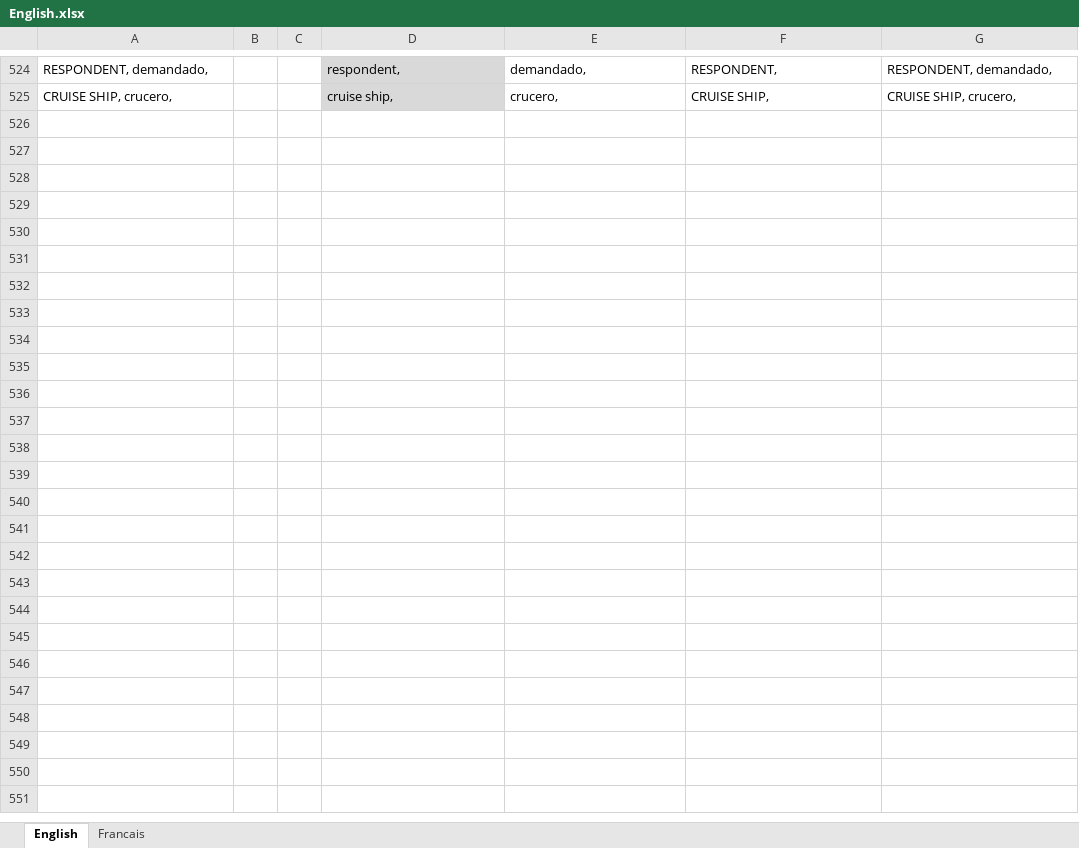
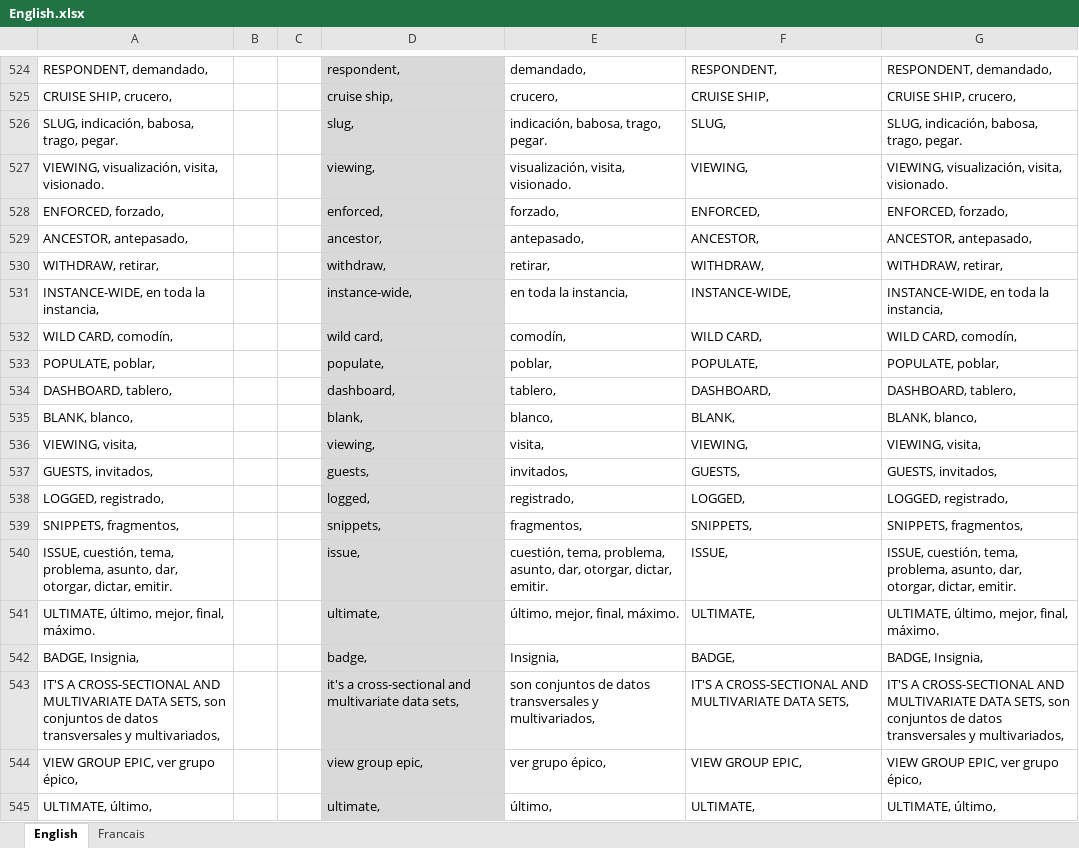
Before and after one commit to mi-angel/r1, an Excel workbook: English.xlsx, sheet English, drawn as a sheet; only a part is shown, gaps mark what is left out; values as stored, in another font and other column widths than the file's, no borders; conditional formats not drawn; the diff covers the shown part only; the diff names each change by its address in the sheet, - before the commit and + after, or states it on an @@ line.

Commit message:
20200318

```diff
--- a/English.xlsx (sheet English)
+++ b/English.xlsx (sheet English)
+row 526: SLUG, indicación, babosa, trago, pegar. |  |  | slug, | indicación, babosa, trago, pegar. | SLUG, | SLUG, indicación, babosa, trago, pegar.
+row 527: VIEWING, visualización, visita, visionado. |  |  | viewing, | visualización, visita, visionado. | VIEWING, | VIEWING, visualización, visita, visionado.
+row 528: ENFORCED, forzado, |  |  | enforced, | forzado, | ENFORCED, | ENFORCED, forzado,
+row 529: ANCESTOR, antepasado, |  |  | ancestor, | antepasado, | ANCESTOR, | ANCESTOR, antepasado,
+row 530: WITHDRAW, retirar, |  |  | withdraw, | retirar, | WITHDRAW, | WITHDRAW, retirar,
+row 531: INSTANCE-WIDE, en toda la instancia, |  |  | instance-wide, | en toda la instancia, | INSTANCE-WIDE, | INSTANCE-WIDE, en toda la instancia,
+row 532: WILD CARD, comodín, |  |  | wild card, | comodín, | WILD CARD, | WILD CARD, comodín,
+row 533: POPULATE, poblar, |  |  | populate, | poblar, | POPULATE, | POPULATE, poblar,
+row 534: DASHBOARD, tablero, |  |  | dashboard, | tablero, | DASHBOARD, | DASHBOARD, tablero,
+row 535: BLANK, blanco, |  |  | blank, | blanco, | BLANK, | BLANK, blanco,
+row 536: VIEWING, visita, |  |  | viewing, | visita, | VIEWING, | VIEWING, visita,
+row 537: GUESTS, invitados, |  |  | guests, | invitados, | GUESTS, | GUESTS, invitados,
+row 538: LOGGED, registrado, |  |  | logged, | registrado, | LOGGED, | LOGGED, registrado,
+row 539: SNIPPETS, fragmentos, |  |  | snippets, | fragmentos, | SNIPPETS, | SNIPPETS, fragmentos,
+row 540: ISSUE, cuestión, tema, problema, asunto, dar, otorgar, dictar, emitir. |  |  | issue, | cuestión, tema, problema, asunto, dar, otorgar, dictar, emitir. | ISSUE, | ISSUE, cuestión, tema, problema, asunto, dar, otorgar, dictar, emitir.
+row 541: ULTIMATE, último, mejor, final, máximo. |  |  | ultimate, | último, mejor, final, máximo. | ULTIMATE, | ULTIMATE, último, mejor, final, máximo.
+row 542: BADGE, Insignia, |  |  | badge, | Insignia, | BADGE, | BADGE, Insignia,
+row 543: IT'S A CROSS-SECTIONAL AND MULTIVARIATE DATA SETS, son conjuntos de datos transversales y multivariados, |  |  | it's a cross-sectional and multivariate data sets, | son conjuntos de datos transversales y multivariados, | IT'S A CROSS-SECTIONAL AND MULTIVARIATE DATA SETS, | IT'S A CROSS-SECTIONAL AND MULTIVARIATE DATA SETS, son conjuntos de datos transversales y multivariados,
+row 544: VIEW GROUP EPIC, ver grupo épico, |  |  | view group epic, | ver grupo épico, | VIEW GROUP EPIC, | VIEW GROUP EPIC, ver grupo épico,
+row 545: ULTIMATE, último, |  |  | ultimate, | último, | ULTIMATE, | ULTIMATE, último,
```
Also changed, not shown: 13 added rows elsewhere in this sheet.
